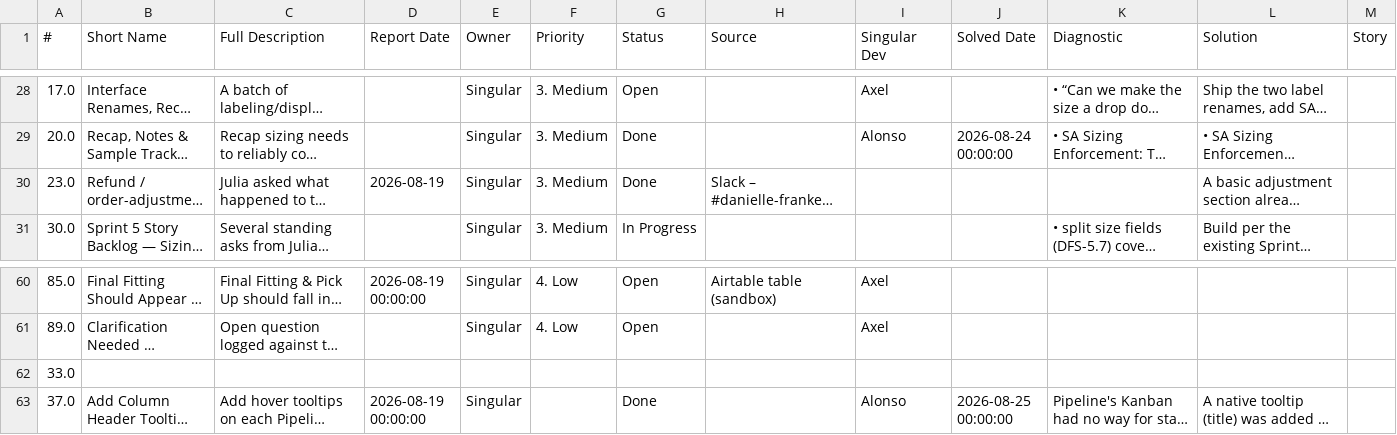
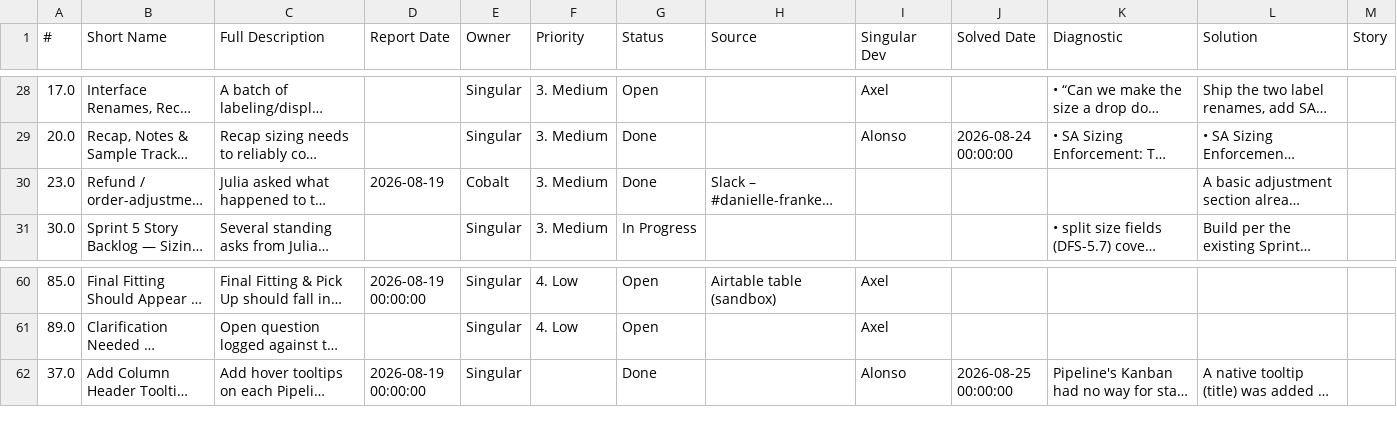
Before and after one commit to anava-spec/danielle-frankel-studios, a CSV file: external_support_history/feedback_tracker/2026-08-27__Feedback_Tracker.csv, drawn as a sheet; only a part is shown, gaps mark what is left out; long unchanged cells end in …; rows hold the shown columns only; the diff names each change by its address in the sheet, - before the commit and + after, or states it on an @@ line.

```diff
--- a/external_support_history/feedback_tracker/2026-08-27__Feedback_Tracker.csv
+++ b/external_support_history/feedback_tracker/2026-08-27__Feedback_Tracker.csv
-E30 (Owner): Singular
+E30 (Owner): Cobalt
-row 62: 33.0
```
Also changed, not shown: 1 other file.
